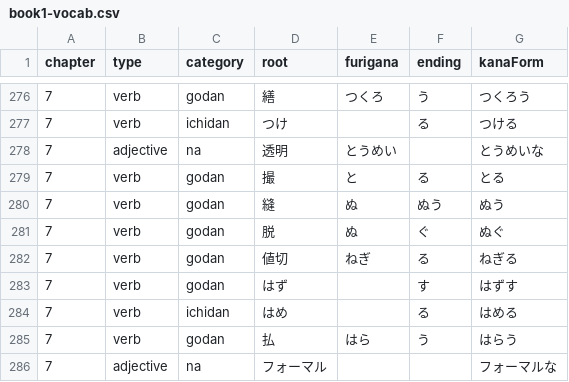
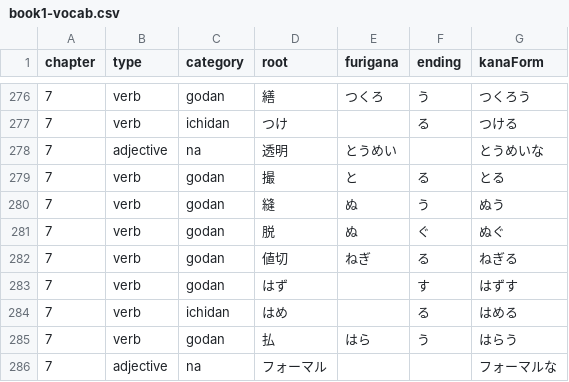
Before and after one commit to DevinHolland/henka, a CSV file: public/book1-vocab.csv, drawn as a sheet; only a part is shown, gaps mark what is left out.

Commit message:
fix nuu

```diff
--- a/public/book1-vocab.csv
+++ b/public/book1-vocab.csv
@@ -279,3 +279,3 @@
 7,verb,godan,撮,と,る,とる
-7,verb,godan,縫,ぬ,ぬう,ぬう
+7,verb,godan,縫,ぬ,う,ぬう
 7,verb,godan,脱,ぬ,ぐ,ぬぐ
```
